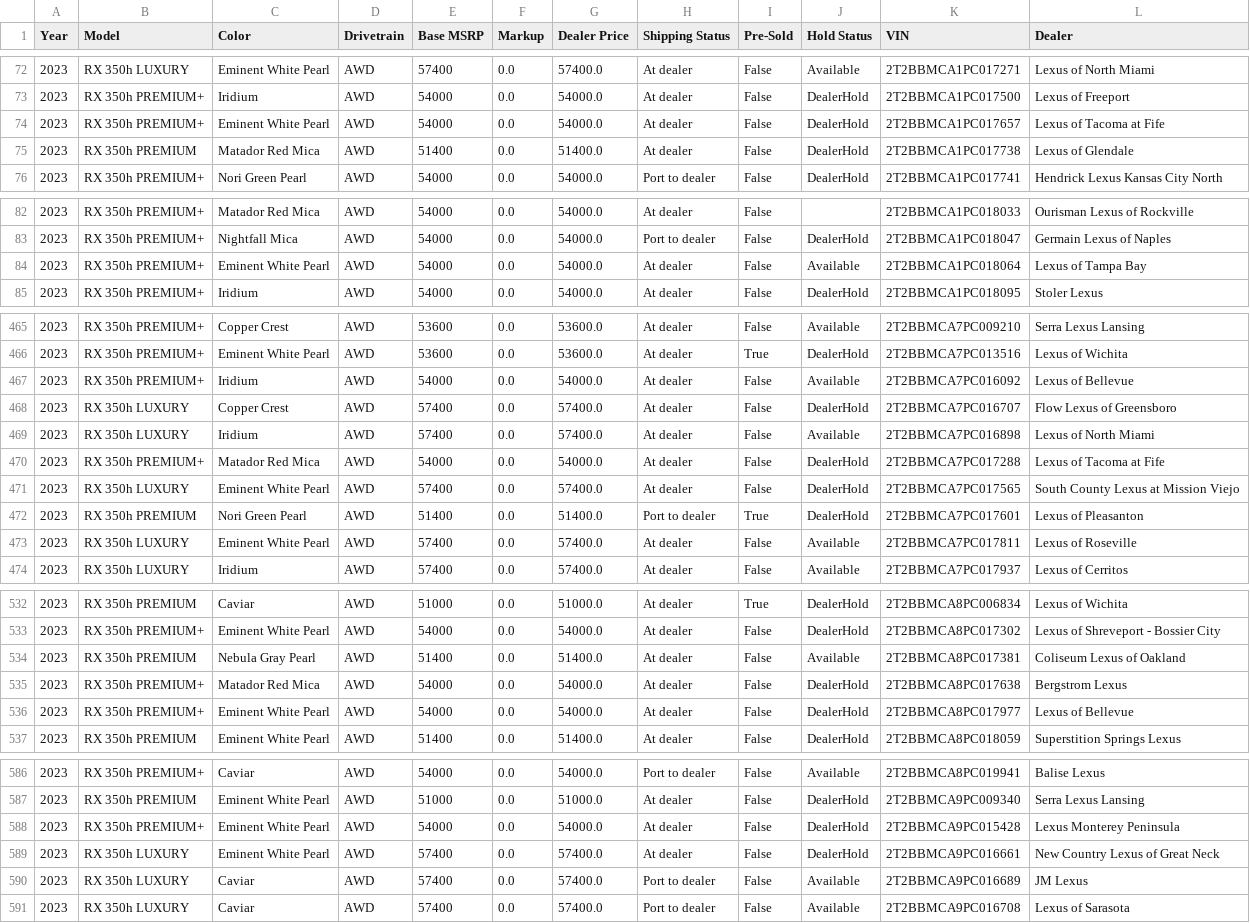
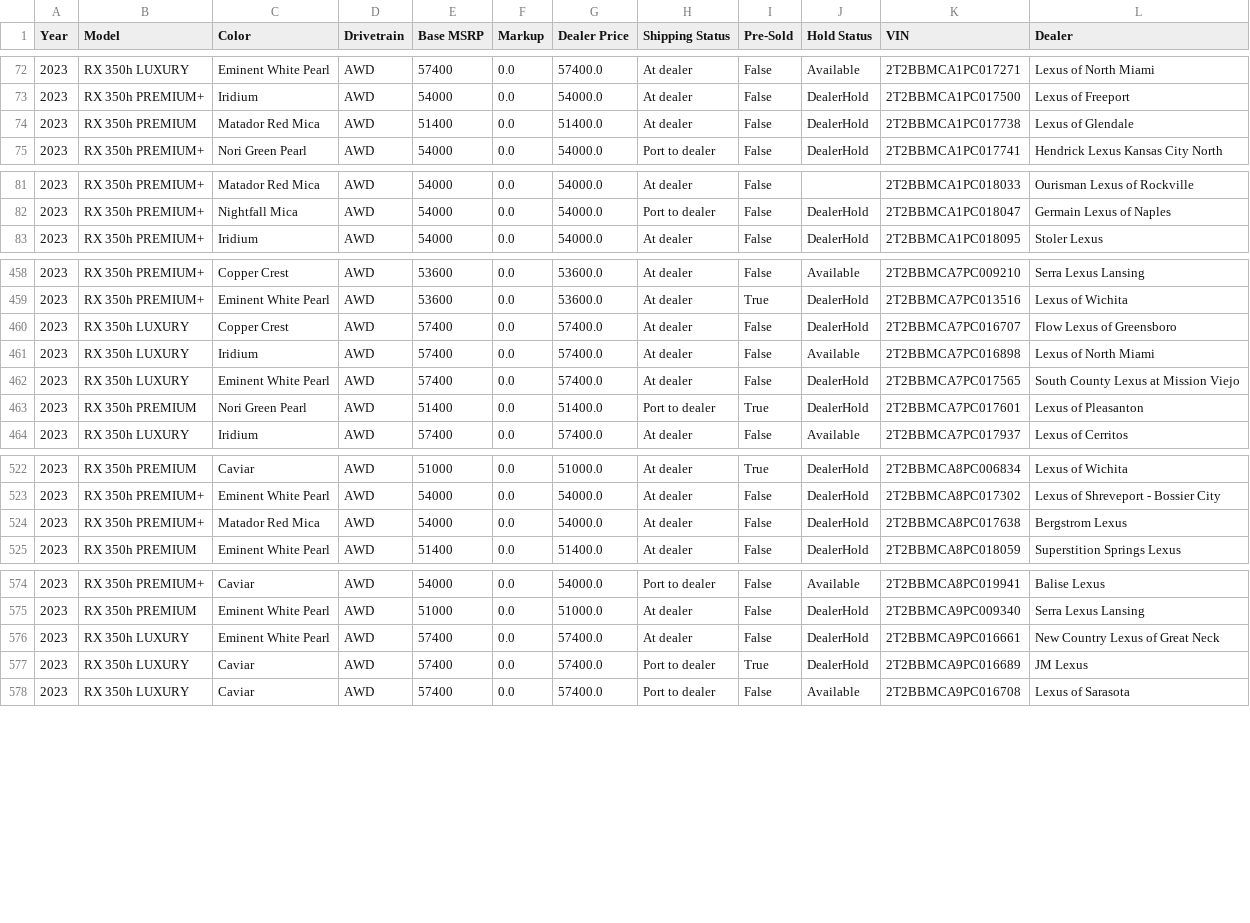
Before and after one commit to major/lexgrabber, a CSV file: output/RXH.csv, drawn as a sheet; only a part is shown, gaps mark what is left out; the diff covers the shown part only.

```diff
--- a/output/RXH.csv
+++ b/output/RXH.csv
@@ -73,3 +73,2 @@ Year,Model,Color,Drivetrain,Base MSRP,Markup,Dealer Price,Shipping Status,Pre-So
 2023,RX 350h PREMIUM+,Iridium,AWD,54000,0.0,54000.0,At dealer,False,DealerHold,2T2BBMCA1PC017500,Lexus of Freeport
-2023,RX 350h PREMIUM+,Eminent White Pearl,AWD,54000,0.0,54000.0,At dealer,False,DealerHold,2T2BBMCA1PC017657,Lexus of Tacoma at Fife
 2023,RX 350h PREMIUM,Matador Red Mica,AWD,51400,0.0,51400.0,At dealer,False,DealerHold,2T2BBMCA1PC017738,Lexus of Glendale
@@ -83,3 +82,2 @@ Year,Model,Color,Drivetrain,Base MSRP,Markup,Dealer Price,Shipping Status,Pre-So
 2023,RX 350h PREMIUM+,Nightfall Mica,AWD,54000,0.0,54000.0,Port to dealer,False,DealerHold,2T2BBMCA1PC018047,Germain Lexus of Naples
-2023,RX 350h PREMIUM+,Eminent White Pearl,AWD,54000,0.0,54000.0,At dealer,False,Available,2T2BBMCA1PC018064,Lexus of Tampa Bay
 2023,RX 350h PREMIUM+,Iridium,AWD,54000,0.0,54000.0,At dealer,False,DealerHold,2T2BBMCA1PC018095,Stoler Lexus
@@ -466,9 +459,6 @@ Year,Model,Color,Drivetrain,Base MSRP,Markup,Dealer Price,Shipping Status,Pre-So
 2023,RX 350h PREMIUM+,Eminent White Pearl,AWD,53600,0.0,53600.0,At dealer,True,DealerHold,2T2BBMCA7PC013516,Lexus of Wichita
-2023,RX 350h PREMIUM+,Iridium,AWD,54000,0.0,54000.0,At dealer,False,Available,2T2BBMCA7PC016092,Lexus of Bellevue
 2023,RX 350h LUXURY,Copper Crest,AWD,57400,0.0,57400.0,At dealer,False,DealerHold,2T2BBMCA7PC016707,Flow Lexus of Greensboro
 2023,RX 350h LUXURY,Iridium,AWD,57400,0.0,57400.0,At dealer,False,Available,2T2BBMCA7PC016898,Lexus of North Miami
-2023,RX 350h PREMIUM+,Matador Red Mica,AWD,54000,0.0,54000.0,At dealer,False,DealerHold,2T2BBMCA7PC017288,Lexus of Tacoma at Fife
 2023,RX 350h LUXURY,Eminent White Pearl,AWD,57400,0.0,57400.0,At dealer,False,DealerHold,2T2BBMCA7PC017565,South County Lexus at Mission Viejo
 2023,RX 350h PREMIUM,Nori Green Pearl,AWD,51400,0.0,51400.0,Port to dealer,True,DealerHold,2T2BBMCA7PC017601,Lexus of Pleasanton
-2023,RX 350h LUXURY,Eminent White Pearl,AWD,57400,0.0,57400.0,At dealer,False,Available,2T2BBMCA7PC017811,Lexus of Roseville
 2023,RX 350h LUXURY,Iridium,AWD,57400,0.0,57400.0,At dealer,False,Available,2T2BBMCA7PC017937,Lexus of Cerritos
@@ -533,5 +523,3 @@ Year,Model,Color,Drivetrain,Base MSRP,Markup,Dealer Price,Shipping Status,Pre-So
 2023,RX 350h PREMIUM+,Eminent White Pearl,AWD,54000,0.0,54000.0,At dealer,False,DealerHold,2T2BBMCA8PC017302,Lexus of Shreveport - Bossier City
-2023,RX 350h PREMIUM,Nebula Gray Pearl,AWD,51400,0.0,51400.0,At dealer,False,Available,2T2BBMCA8PC017381,Coliseum Lexus of Oakland
 2023,RX 350h PREMIUM+,Matador Red Mica,AWD,54000,0.0,54000.0,At dealer,False,DealerHold,2T2BBMCA8PC017638,Bergstrom Lexus
-2023,RX 350h PREMIUM+,Eminent White Pearl,AWD,54000,0.0,54000.0,At dealer,False,DealerHold,2T2BBMCA8PC017977,Lexus of Bellevue
 2023,RX 350h PREMIUM,Eminent White Pearl,AWD,51400,0.0,51400.0,At dealer,False,DealerHold,2T2BBMCA8PC018059,Superstition Springs Lexus
@@ -587,5 +575,4 @@ Year,Model,Color,Drivetrain,Base MSRP,Markup,Dealer Price,Shipping Status,Pre-So
 2023,RX 350h PREMIUM,Eminent White Pearl,AWD,51000,0.0,51000.0,At dealer,False,DealerHold,2T2BBMCA9PC009340,Serra Lexus Lansing
-2023,RX 350h PREMIUM+,Eminent White Pearl,AWD,54000,0.0,54000.0,At dealer,False,DealerHold,2T2BBMCA9PC015428,Lexus Monterey Peninsula
 2023,RX 350h LUXURY,Eminent White Pearl,AWD,57400,0.0,57400.0,At dealer,False,DealerHold,2T2BBMCA9PC016661,New Country Lexus of Great Neck
-2023,RX 350h LUXURY,Caviar,AWD,57400,0.0,57400.0,Port to dealer,False,Available,2T2BBMCA9PC016689,JM Lexus
+2023,RX 350h LUXURY,Caviar,AWD,57400,0.0,57400.0,Port to dealer,True,DealerHold,2T2BBMCA9PC016689,JM Lexus
 2023,RX 350h LUXURY,Caviar,AWD,57400,0.0,57400.0,Port to dealer,False,Available,2T2BBMCA9PC016708,Lexus of Sarasota
```
Also changed, not shown: 5 removed rows and 1 edited cell elsewhere in this file, output/ES.csv, output/GX.csv, 31 other files.
